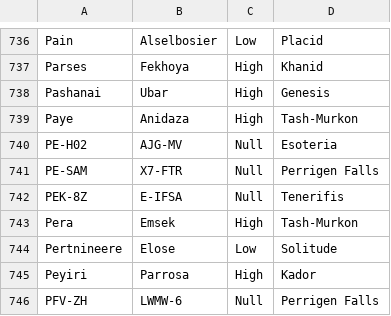
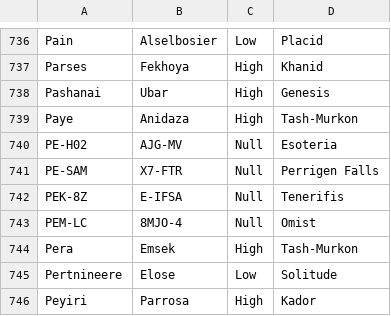
Before and after one commit to yuruichang/SMT-EVEData, a CSV file: data/JoveSystems.csv, drawn as a sheet; only a part is shown, gaps mark what is left out; the shorter side is filled out with more unchanged rows.

Commit message:
added Jove system to PEM-LC (thanks Pathos)

```diff
--- a/data/JoveSystems.csv
+++ b/data/JoveSystems.csv
@@ -742,2 +742,3 @@ PE-SAM;X7-FTR;Null;Perrigen Falls
 PEK-8Z;E-IFSA;Null;Tenerifis
+PEM-LC;8MJO-4;Null;Omist
 Pera;Emsek;High;Tash-Murkon
```
